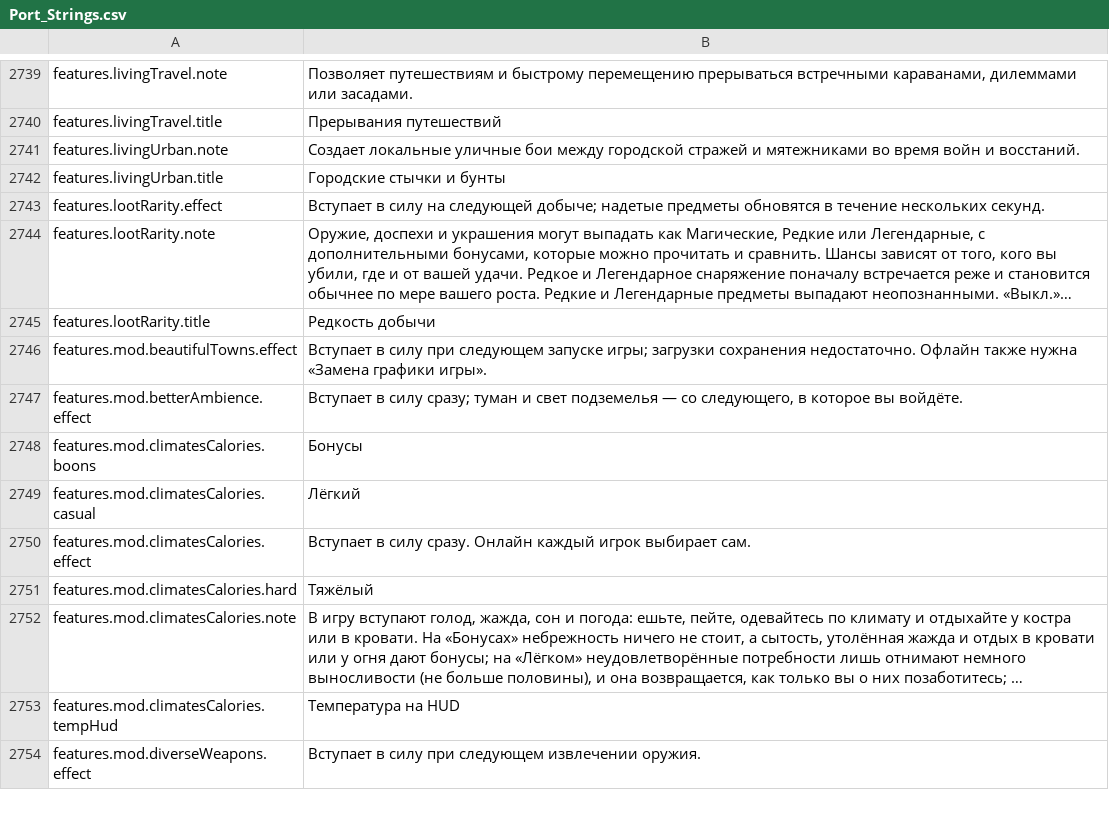
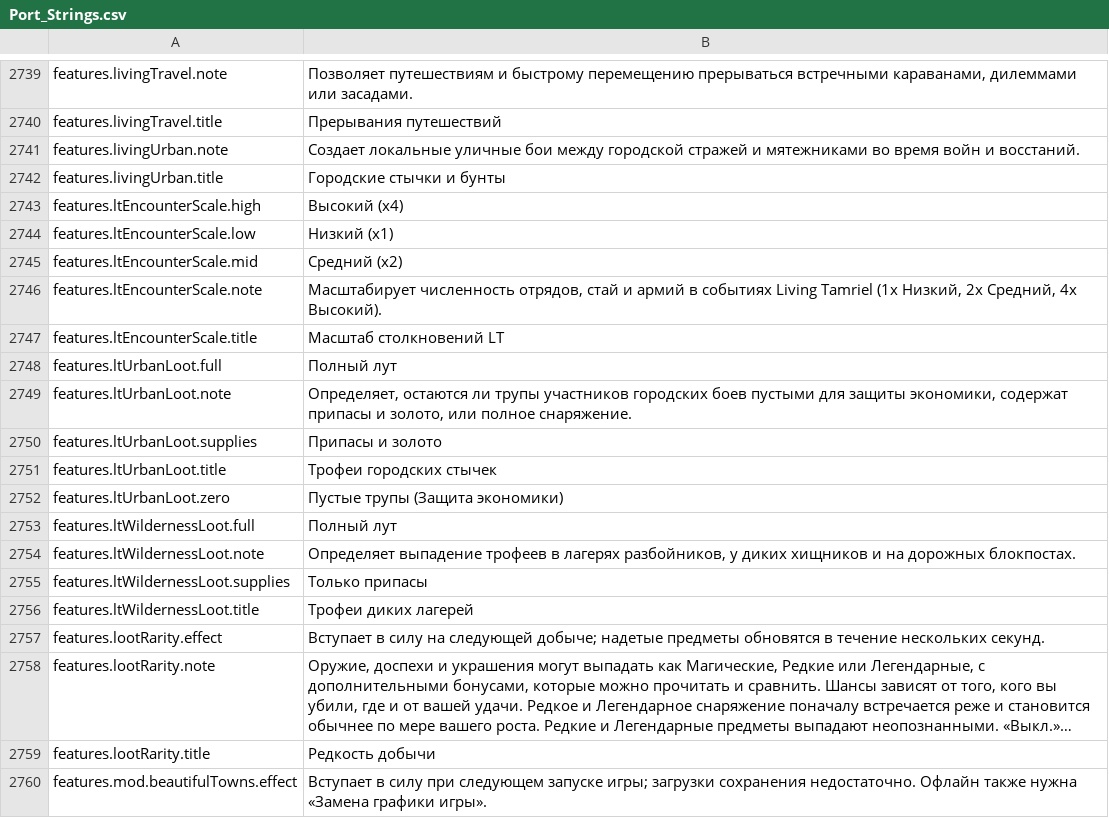
Before and after one commit to Chuz13/daggerfall-forever, a CSV file: locales/ru/Port_Strings.csv, drawn as a sheet; only a part is shown, gaps mark what is left out; the shorter side is filled out with more unchanged rows; long unchanged cells end in ….

Commit message:
feat(living): add encounter mass scale ranges, loot policies, and anti-roof geometry validation

```diff
--- a/locales/ru/Port_Strings.csv
+++ b/locales/ru/Port_Strings.csv
@@ -2742,2 +2742,16 @@ features.livingUrban.note,"Создает локальные уличные бо
 features.livingUrban.title,"Городские стычки и бунты"
+features.ltEncounterScale.high,"Высокий (x4)"
+features.ltEncounterScale.low,"Низкий (x1)"
+features.ltEncounterScale.mid,"Средний (x2)"
+features.ltEncounterScale.note,"Масштабирует численность отрядов, стай и армий в событиях Living Tamriel (1x Низкий, 2x Средний, 4x Высокий)."
+features.ltEncounterScale.title,"Масштаб столкновений LT"
+features.ltUrbanLoot.full,"Полный лут"
+features.ltUrbanLoot.note,"Определяет, остаются ли трупы участников городских боев пустыми для защиты экономики, содержат припасы и золото, или полное снаряжение."
+features.ltUrbanLoot.supplies,"Припасы и золото"
+features.ltUrbanLoot.title,"Трофеи городских стычек"
+features.ltUrbanLoot.zero,"Пустые трупы (Защита экономики)"
+features.ltWildernessLoot.full,"Полный лут"
+features.ltWildernessLoot.note,"Определяет выпадение трофеев в лагерях разбойников, у диких хищников и на дорожных блокпостах."
+features.ltWildernessLoot.supplies,"Только припасы"
+features.ltWildernessLoot.title,"Трофеи диких лагерей"
 features.lootRarity.effect,"Вступает в силу на следующей добыче; надетые предметы обновятся в течение нескольких секунд."
```
Also changed, not shown: locales/en/Port_Strings.csv, 9 other files.
